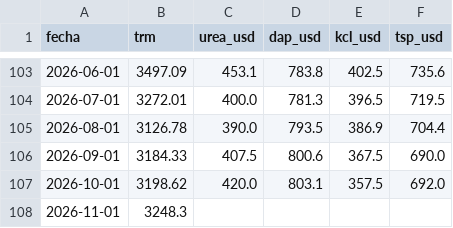
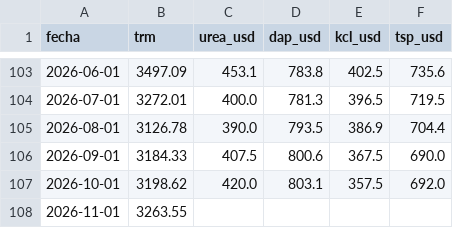
Before and after one commit to camilo1503/agroinsumos-pronostico, a CSV file: data/processed/mercado_mensual.csv, drawn as a sheet; only a part is shown, gaps mark what is left out.

```diff
--- a/data/processed/mercado_mensual.csv
+++ b/data/processed/mercado_mensual.csv
@@ -107,2 +107,2 @@ fecha,trm,urea_usd,dap_usd,kcl_usd,tsp_usd
 2026-10-01,3198.62,420.0,803.1,357.5,692.0
-2026-11-01,3248.3,,,,
+2026-11-01,3263.55,,,,
```
Also changed, not shown: data/processed/exogenas_mensual.csv, data/processed/producto_pronostico.csv, 9 other files.
